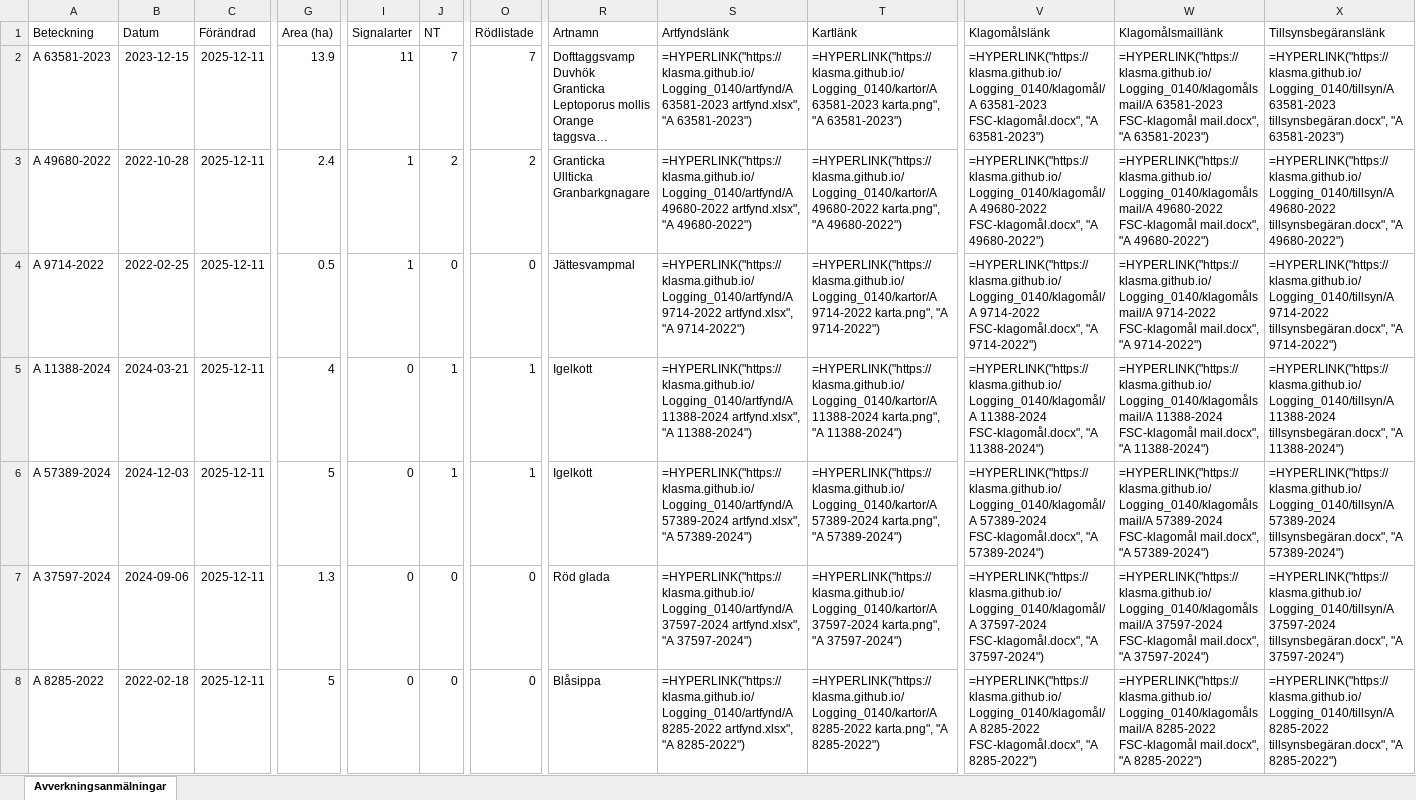
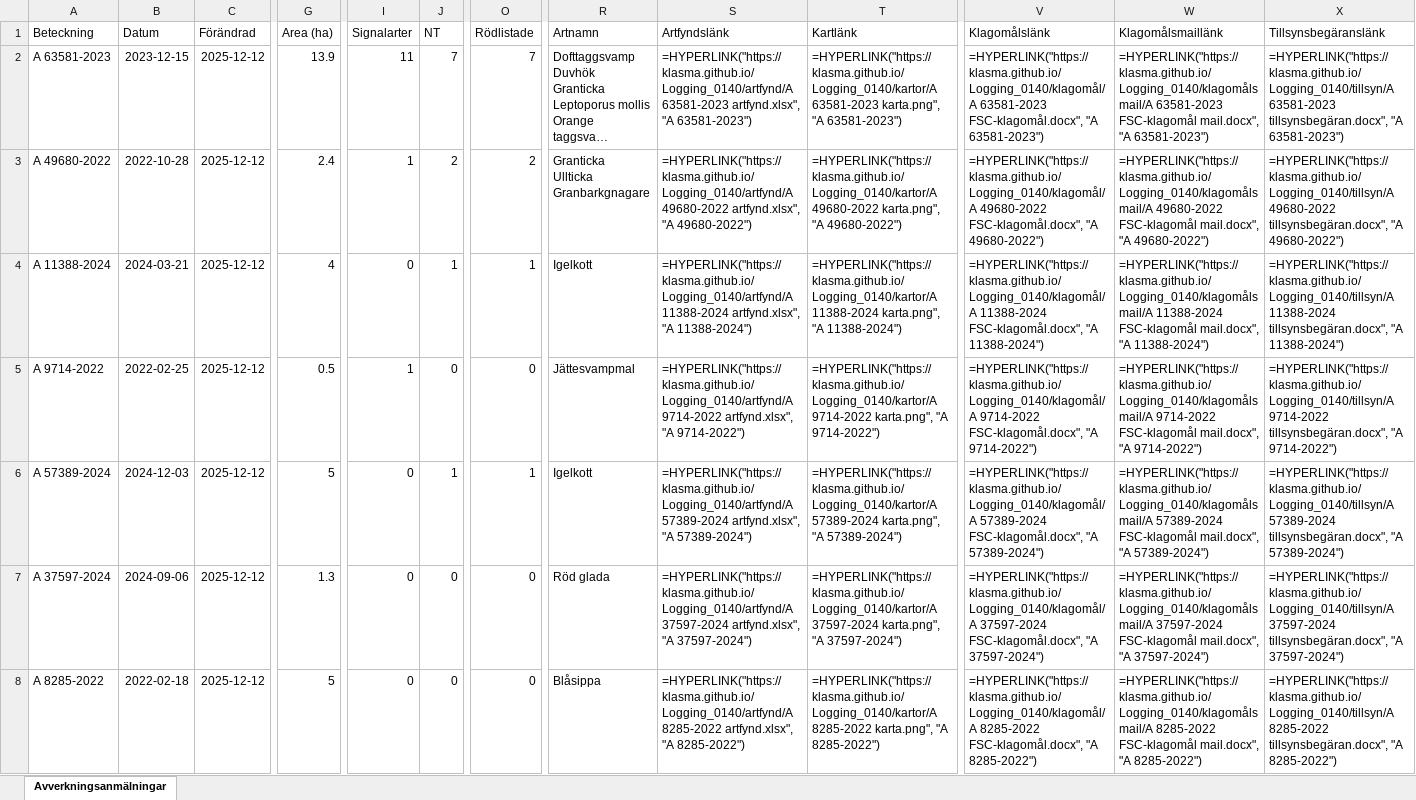
Before and after one commit to klasma/Logging_0140, an Excel workbook: Översikt NYKVARN.xlsx, sheet Avverkningsanmälningar, drawn as a sheet; only a part is shown, gaps mark what is left out; long unchanged cells end in …; values as stored, in another font and other column widths than the file's, no borders; formulas without a stored value are shown as written; the diff covers the shown part only; the diff names each change by its address in the sheet, - before the commit and + after, or states it on an @@ line.

```diff
--- a/Översikt NYKVARN.xlsx (sheet Avverkningsanmälningar)
+++ b/Översikt NYKVARN.xlsx (sheet Avverkningsanmälningar)
-C2:C8 (Förändrad): 2025-12-11
+C2:C8 (Förändrad): 2025-12-12
-A4 (Beteckning): A 9714-2022
+A4 (Beteckning): A 11388-2024
-B4 (Datum): 2022-02-25
+B4 (Datum): 2024-03-21
-G4 (Area (ha)): 0.5
+G4 (Area (ha)): 4
-I4 (Signalarter): 1
+I4 (Signalarter): 0
-J4 (NT): 0
+J4 (NT): 1
-O4 (Rödlistade): 0
+O4 (Rödlistade): 1
-R4 (Artnamn): Jättesvampmal
+R4 (Artnamn): Igelkott
-S4 (Artfyndslänk): =HYPERLINK("https://klasma.github.io/Logging_0140/artfynd/A 9714-2022 artfynd.xlsx", "A 9714-2022")
+S4 (Artfyndslänk): =HYPERLINK("https://klasma.github.io/Logging_0140/artfynd/A 11388-2024 artfynd.xlsx", "A 11388-2024")
-T4 (Kartlänk): =HYPERLINK("https://klasma.github.io/Logging_0140/kartor/A 9714-2022 karta.png", "A 9714-2022")
+T4 (Kartlänk): =HYPERLINK("https://klasma.github.io/Logging_0140/kartor/A 11388-2024 karta.png", "A 11388-2024")
-V4 (Klagomålslänk): =HYPERLINK("https://klasma.github.io/Logging_0140/klagomål/A 9714-2022 FSC-klagomål.docx", "A 9714-2022")
+V4 (Klagomålslänk): =HYPERLINK("https://klasma.github.io/Logging_0140/klagomål/A 11388-2024 FSC-klagomål.docx", "A 11388-2024")
-W4 (Klagomålsmaillänk): =HYPERLINK("https://klasma.github.io/Logging_0140/klagomålsmail/A 9714-2022 FSC-klagomål mail.docx", "A 9714-2022")
+W4 (Klagomålsmaillänk): =HYPERLINK("https://klasma.github.io/Logging_0140/klagomålsmail/A 11388-2024 FSC-klagomål mail.docx", "A 11388-2024")
-X4 (Tillsynsbegäranslänk): =HYPERLINK("https://klasma.github.io/Logging_0140/tillsyn/A 9714-2022 tillsynsbegäran.docx", "A 9714-2022")
+X4 (Tillsynsbegäranslänk): =HYPERLINK("https://klasma.github.io/Logging_0140/tillsyn/A 11388-2024 tillsynsbegäran.docx", "A 11388-2024")
-A5 (Beteckning): A 11388-2024
+A5 (Beteckning): A 9714-2022
-B5 (Datum): 2024-03-21
+B5 (Datum): 2022-02-25
-G5 (Area (ha)): 4
+G5 (Area (ha)): 0.5
-I5 (Signalarter): 0
+I5 (Signalarter): 1
-J5 (NT): 1
+J5 (NT): 0
-O5 (Rödlistade): 1
+O5 (Rödlistade): 0
-R5 (Artnamn): Igelkott
+R5 (Artnamn): Jättesvampmal
-S5 (Artfyndslänk): =HYPERLINK("https://klasma.github.io/Logging_0140/artfynd/A 11388-2024 artfynd.xlsx", "A 11388-2024")
+S5 (Artfyndslänk): =HYPERLINK("https://klasma.github.io/Logging_0140/artfynd/A 9714-2022 artfynd.xlsx", "A 9714-2022")
-T5 (Kartlänk): =HYPERLINK("https://klasma.github.io/Logging_0140/kartor/A 11388-2024 karta.png", "A 11388-2024")
+T5 (Kartlänk): =HYPERLINK("https://klasma.github.io/Logging_0140/kartor/A 9714-2022 karta.png", "A 9714-2022")
-V5 (Klagomålslänk): =HYPERLINK("https://klasma.github.io/Logging_0140/klagomål/A 11388-2024 FSC-klagomål.docx", "A 11388-2024")
+V5 (Klagomålslänk): =HYPERLINK("https://klasma.github.io/Logging_0140/klagomål/A 9714-2022 FSC-klagomål.docx", "A 9714-2022")
-W5 (Klagomålsmaillänk): =HYPERLINK("https://klasma.github.io/Logging_0140/klagomålsmail/A 11388-2024 FSC-klagomål mail.docx", "A 11388-2024")
+W5 (Klagomålsmaillänk): =HYPERLINK("https://klasma.github.io/Logging_0140/klagomålsmail/A 9714-2022 FSC-klagomål mail.docx", "A 9714-2022")
-X5 (Tillsynsbegäranslänk): =HYPERLINK("https://klasma.github.io/Logging_0140/tillsyn/A 11388-2024 tillsynsbegäran.docx", "A 11388-2024")
+X5 (Tillsynsbegäranslänk): =HYPERLINK("https://klasma.github.io/Logging_0140/tillsyn/A 9714-2022 tillsynsbegäran.docx", "A 9714-2022")
```
Also changed, not shown: 311 edited cells elsewhere in this sheet, artfynd/A 11388-2024 artfynd.xlsx, artfynd/A 23279-2025 artfynd.xlsx, 41 other files.
